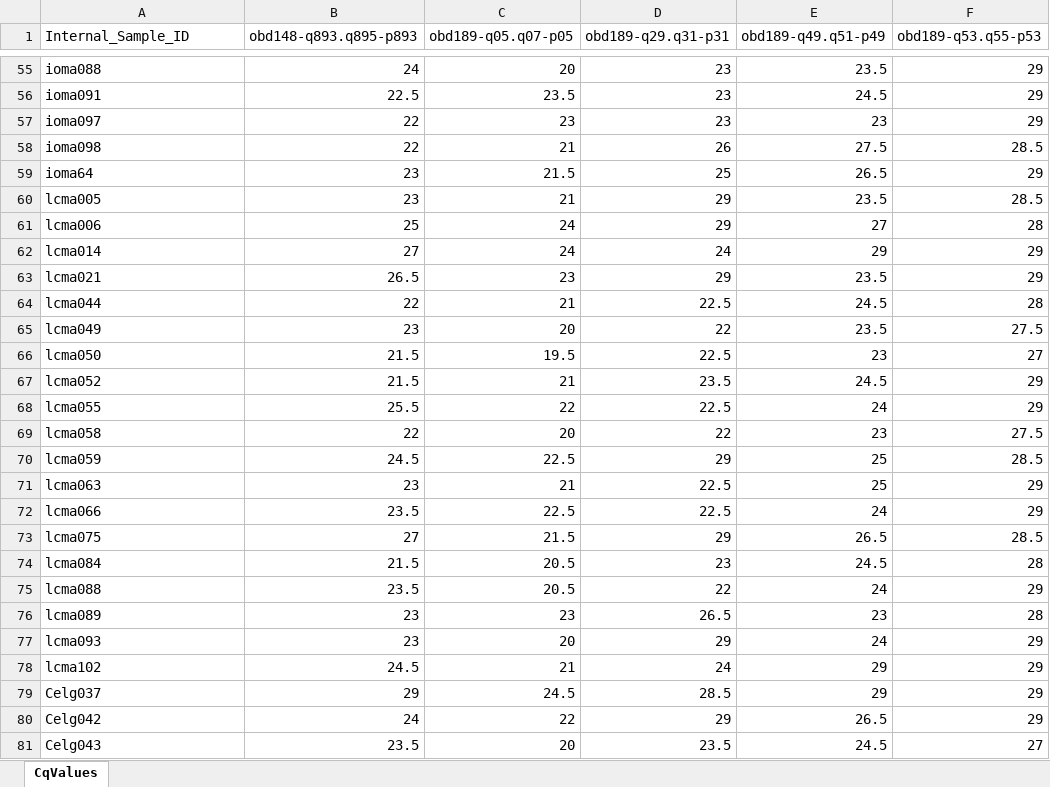
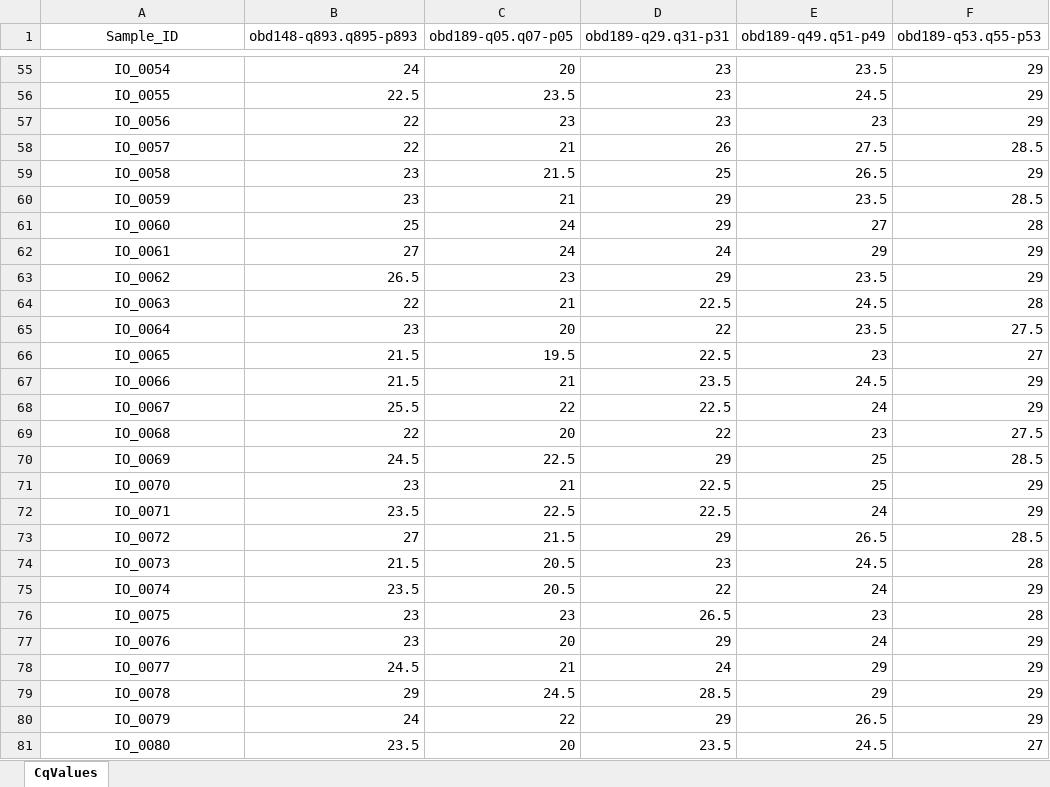
Before and after one commit to oxfordBiodynamics/medrxiv, an Excel workbook: CiRT publication/CqValues.xlsx, sheet CqValues, drawn as a sheet; only a part is shown, gaps mark what is left out; values as stored, in another font and other column widths than the file's, no borders; conditional formats and table styles not drawn; the diff covers the shown part only; the diff names each change by its address in the sheet, - before the commit and + after, or states it on an @@ line.

```diff
--- a/CiRT publication/CqValues.xlsx (sheet CqValues)
+++ b/CiRT publication/CqValues.xlsx (sheet CqValues)
-A1: Internal_Sample_ID
+A1: Sample_ID
-A1:A81 alignment: left
+A1:A81 alignment: center
-A55 (Sample_ID): ioma088
+A55 (Sample_ID): IO_0054
-A56 (Sample_ID): ioma091
+A56 (Sample_ID): IO_0055
-A57 (Sample_ID): ioma097
+A57 (Sample_ID): IO_0056
-A58 (Sample_ID): ioma098
+A58 (Sample_ID): IO_0057
-A59 (Sample_ID): ioma64
+A59 (Sample_ID): IO_0058
-A60 (Sample_ID): lcma005
+A60 (Sample_ID): IO_0059
-A61 (Sample_ID): lcma006
+A61 (Sample_ID): IO_0060
-A62 (Sample_ID): lcma014
+A62 (Sample_ID): IO_0061
-A63 (Sample_ID): lcma021
+A63 (Sample_ID): IO_0062
-A64 (Sample_ID): lcma044
+A64 (Sample_ID): IO_0063
-A65 (Sample_ID): lcma049
+A65 (Sample_ID): IO_0064
-A66 (Sample_ID): lcma050
+A66 (Sample_ID): IO_0065
-A67 (Sample_ID): lcma052
+A67 (Sample_ID): IO_0066
-A68 (Sample_ID): lcma055
+A68 (Sample_ID): IO_0067
-A69 (Sample_ID): lcma058
+A69 (Sample_ID): IO_0068
-A70 (Sample_ID): lcma059
+A70 (Sample_ID): IO_0069
-A71 (Sample_ID): lcma063
+A71 (Sample_ID): IO_0070
-A72 (Sample_ID): lcma066
+A72 (Sample_ID): IO_0071
-A73 (Sample_ID): lcma075
+A73 (Sample_ID): IO_0072
-A74 (Sample_ID): lcma084
+A74 (Sample_ID): IO_0073
-A75 (Sample_ID): lcma088
+A75 (Sample_ID): IO_0074
-A76 (Sample_ID): lcma089
+A76 (Sample_ID): IO_0075
-A77 (Sample_ID): lcma093
+A77 (Sample_ID): IO_0076
-A78 (Sample_ID): lcma102
+A78 (Sample_ID): IO_0077
-A79 (Sample_ID): Celg037
+A79 (Sample_ID): IO_0078
-A80 (Sample_ID): Celg042
+A80 (Sample_ID): IO_0079
-A81 (Sample_ID): Celg043
+A81 (Sample_ID): IO_0080
```
Also changed, not shown: 202 edited cells and cell formats elsewhere in this sheet.
